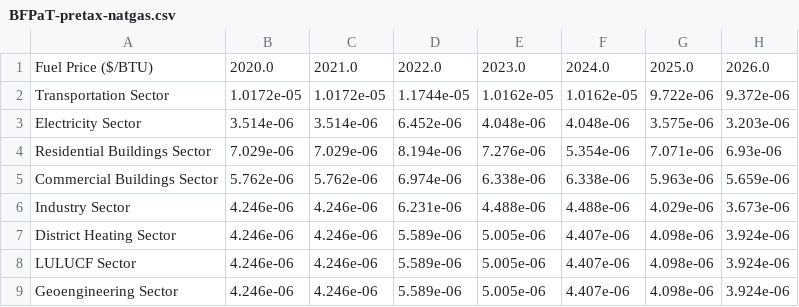
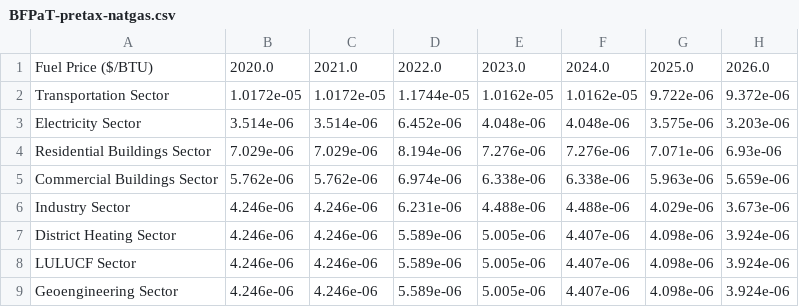
Before and after one commit to EnergyInnovation/eps-utah, a CSV file: InputData/fuels/BFPaT/BFPaT-pretax-natgas.csv, drawn as a sheet; only a part is shown; the diff names each change by its address in the sheet, - before the commit and + after, or states it on an @@ line.

```diff
--- a/InputData/fuels/BFPaT/BFPaT-pretax-natgas.csv
+++ b/InputData/fuels/BFPaT/BFPaT-pretax-natgas.csv
-F4: 5.354e-06
+F4: 7.276e-06
```
Also changed, not shown: InputData/fuels/BFPIaE/BFPIaE-imports.csv, InputData/fuels/BFPaT/BFPaT-fueltax-natgas.csv, 9 other files.
